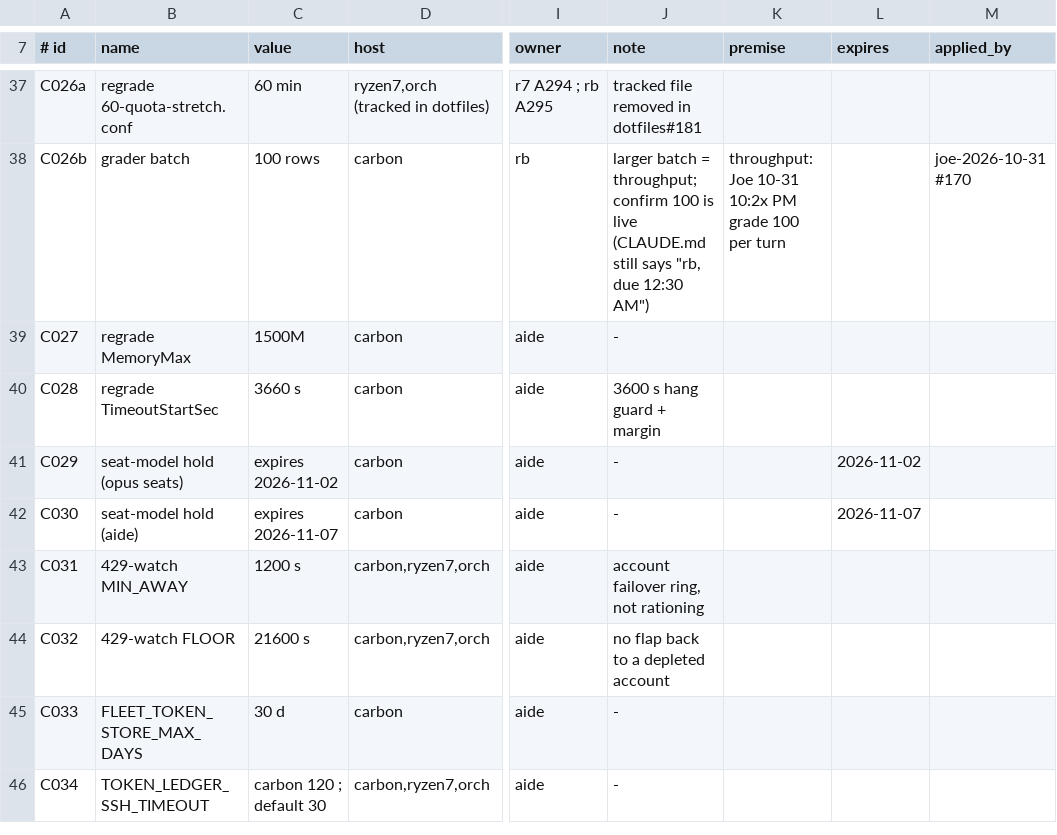
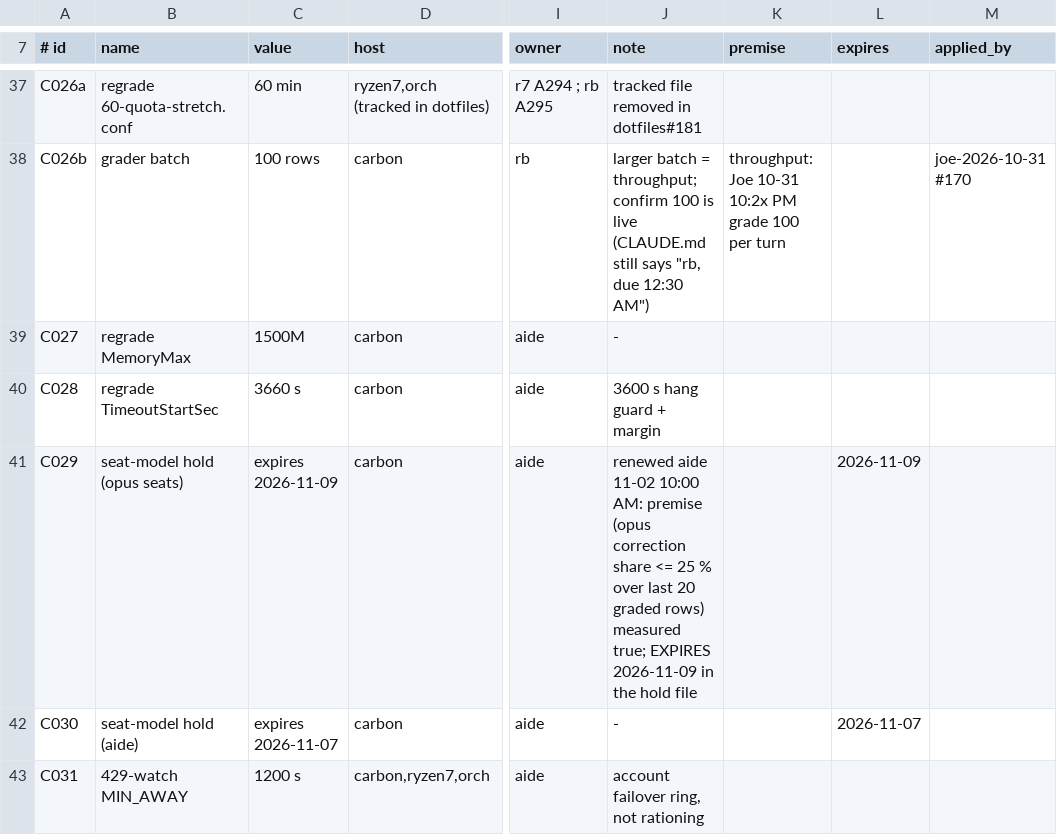
Before and after one commit to j0yen/dotfiles, a TSV file: .config/fleet/caps.tsv, drawn as a sheet; only a part is shown, gaps mark what is left out; the shorter side is filled out with more unchanged rows; the diff names each change by its address in the sheet, - before the commit and + after, or states it on an @@ line.

Commit message:
caps: C029 seat-model hold expiry follows the renewed hold file (2026-11-09)
caps-lint flagged C029 'expired 2026-11-02 and still live' from midnight 11-03, turning tests/caps-lint and tests/caps-void red at head on every dotfiles lane (seen in the #270 lane). The hold file ~/.config/wm-decide/seat-model-hold.json was renewed 11-02 10:00 AM with EXPIRES 2026-11-09 (premise measured true); the registry row now carries that date and the renewal note. caps-digest.md regenerated.

```diff
--- a/.config/fleet/caps.tsv
+++ b/.config/fleet/caps.tsv
-C41 (value): expires 2026-11-02
+C41 (value): expires 2026-11-09
-J41 (note): -
+J41 (note): renewed aide 11-02 10:00 AM: premise (opus correction share <= 25 % over last 20 graded rows) measured true; EXPIRES 2026-11-09 in the hold file
-L41 (expires): 2026-11-02
+L41 (expires): 2026-11-09
```
Also changed, not shown: 1 other file.
